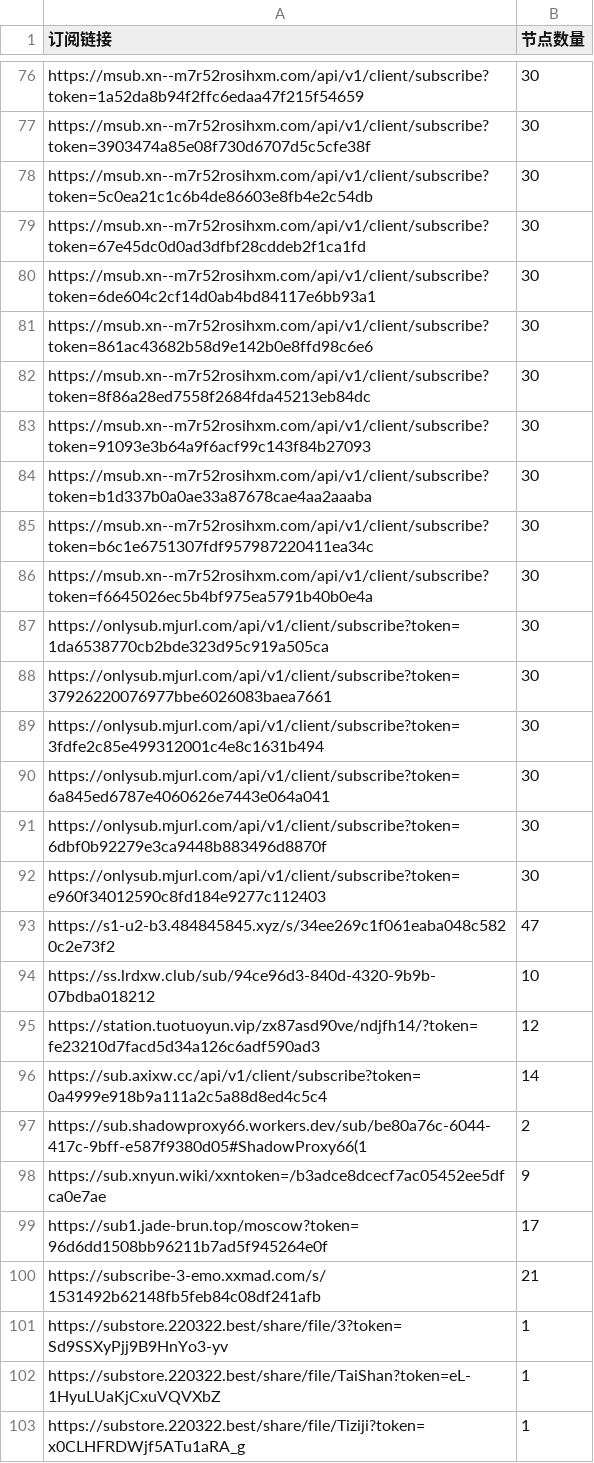
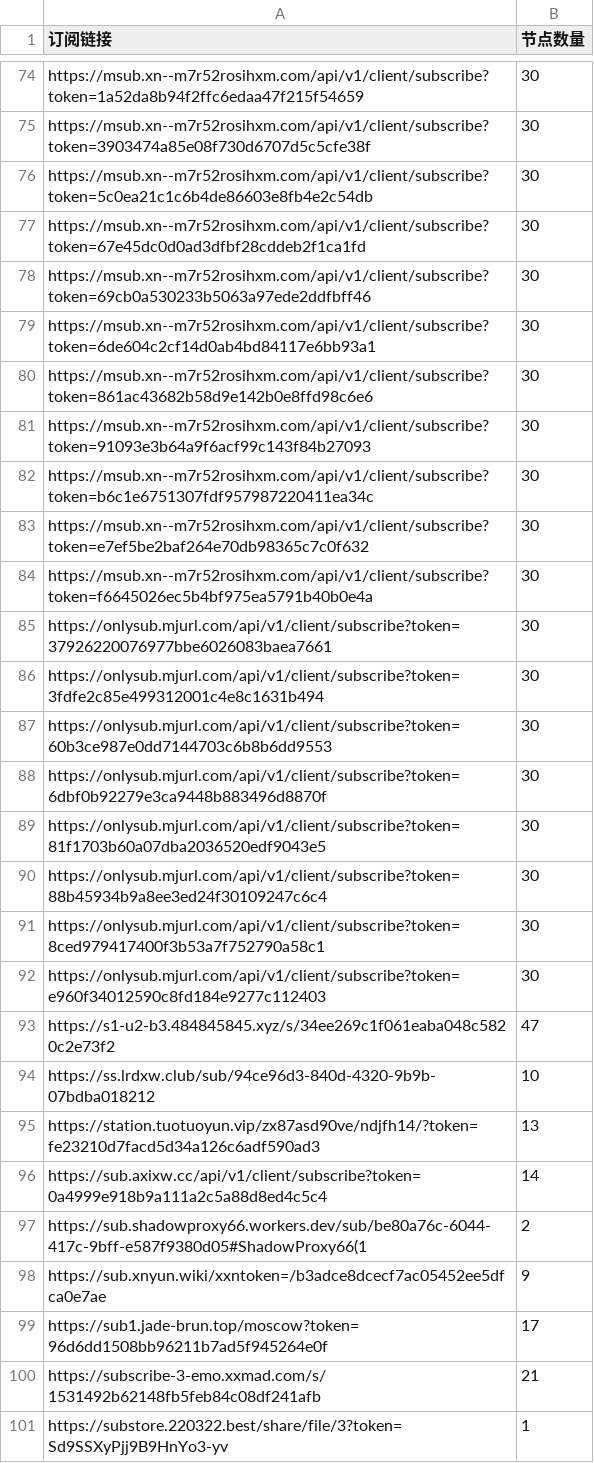
Before and after one commit to pdd520/NodeParser, a CSV file: sub_parser.csv, drawn as a sheet; only a part is shown, gaps mark what is left out; the shorter side is filled out with more unchanged rows; the diff covers the shown part only.

```diff
--- a/sub_parser.csv
+++ b/sub_parser.csv
@@ -79,14 +77,16 @@ https://msub.xn--m7r52rosihxm.com/api/v1/client/subscribe?token=5c0ea21c1c6b4de8
 https://msub.xn--m7r52rosihxm.com/api/v1/client/subscribe?token=67e45dc0d0ad3dfbf28cddeb2f1ca1fd,30
+https://msub.xn--m7r52rosihxm.com/api/v1/client/subscribe?token=69cb0a530233b5063a97ede2ddfbff46,30
 https://msub.xn--m7r52rosihxm.com/api/v1/client/subscribe?token=6de604c2cf14d0ab4bd84117e6bb93a1,30
 https://msub.xn--m7r52rosihxm.com/api/v1/client/subscribe?token=861ac43682b58d9e142b0e8ffd98c6e6,30
-https://msub.xn--m7r52rosihxm.com/api/v1/client/subscribe?token=8f86a28ed7558f2684fda45213eb84dc,30
 https://msub.xn--m7r52rosihxm.com/api/v1/client/subscribe?token=91093e3b64a9f6acf99c143f84b27093,30
-https://msub.xn--m7r52rosihxm.com/api/v1/client/subscribe?token=b1d337b0a0ae33a87678cae4aa2aaaba,30
 https://msub.xn--m7r52rosihxm.com/api/v1/client/subscribe?token=b6c1e6751307fdf957987220411ea34c,30
+https://msub.xn--m7r52rosihxm.com/api/v1/client/subscribe?token=e7ef5be2baf264e70db98365c7c0f632,30
 https://msub.xn--m7r52rosihxm.com/api/v1/client/subscribe?token=f6645026ec5b4bf975ea5791b40b0e4a,30
-https://onlysub.mjurl.com/api/v1/client/subscribe?token=1da6538770cb2bde323d95c919a505ca,30
 https://onlysub.mjurl.com/api/v1/client/subscribe?token=37926220076977bbe6026083baea7661,30
 https://onlysub.mjurl.com/api/v1/client/subscribe?token=3fdfe2c85e499312001c4e8c1631b494,30
-https://onlysub.mjurl.com/api/v1/client/subscribe?token=6a845ed6787e4060626e7443e064a041,30
+https://onlysub.mjurl.com/api/v1/client/subscribe?token=60b3ce987e0dd7144703c6b8b6dd9553,30
 https://onlysub.mjurl.com/api/v1/client/subscribe?token=6dbf0b92279e3ca9448b883496d8870f,30
+https://onlysub.mjurl.com/api/v1/client/subscribe?token=81f1703b60a07dba2036520edf9043e5,30
+https://onlysub.mjurl.com/api/v1/client/subscribe?token=88b45934b9a8ee3ed24f30109247c6c4,30
+https://onlysub.mjurl.com/api/v1/client/subscribe?token=8ced979417400f3b53a7f752790a58c1,30
 https://onlysub.mjurl.com/api/v1/client/subscribe?token=e960f34012590c8fd184e9277c112403,30
@@ -94,3 +94,3 @@ https://s1-u2-b3.484845845.xyz/s/34ee269c1f061eaba048c5820c2e73f2,47
 https://ss.lrdxw.club/sub/94ce96d3-840d-4320-9b9b-07bdba018212,10
-https://station.tuotuoyun.vip/zx87asd90ve/ndjfh14/?token=fe23210d7facd5d34a126c6adf590ad3,12
+https://station.tuotuoyun.vip/zx87asd90ve/ndjfh14/?token=fe23210d7facd5d34a126c6adf590ad3,13
 https://sub.axixw.cc/api/v1/client/subscribe?token=0a4999e918b9a111a2c5a88d8ed4c5c4,14
```
Also changed, not shown: 2 removed rows and 47 edited cells elsewhere in this file, 3 other files.
